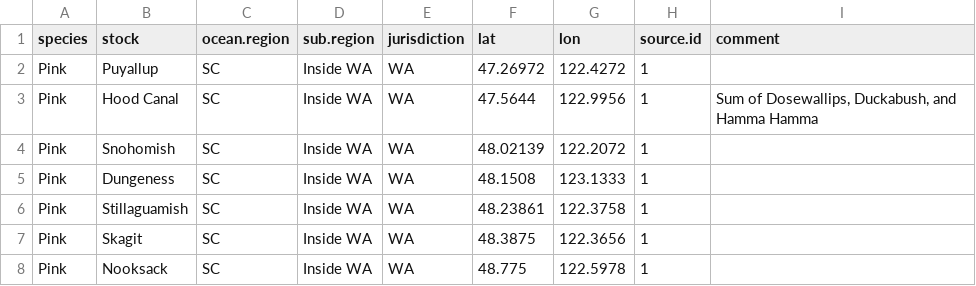
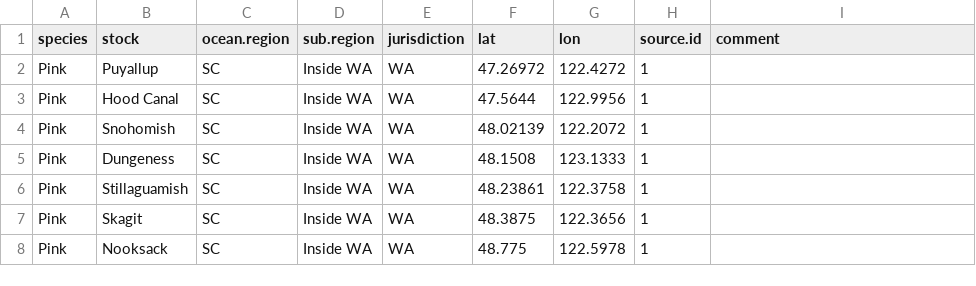
Before and after one commit to Pacific-salmon-assess/dfo_salmon_compilation, a CSV file: data/raw data/pink/pink_info.csv, drawn as a sheet; only a part is shown.

Commit message:
Update pink_info.csv

```diff
--- a/data/raw data/pink/pink_info.csv
+++ b/data/raw data/pink/pink_info.csv
@@ -2,3 +2,3 @@ species,stock,ocean.region,sub.region,jurisdiction,lat,lon,source.id,comment
 Pink,Puyallup,SC,Inside WA,WA,47.26972,122.4272,1,
-Pink,Hood Canal,SC,Inside WA,WA,47.5644,122.9956,1,"Sum of Dosewallips, Duckabush, and Hamma Hamma"
+Pink,Hood Canal,SC,Inside WA,WA,47.5644,122.9956,1,
 Pink,Snohomish,SC,Inside WA,WA,48.02139,122.2072,1,
```
